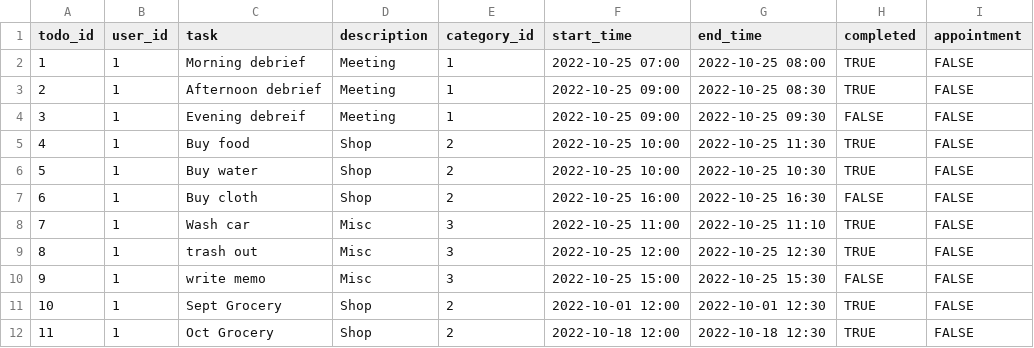
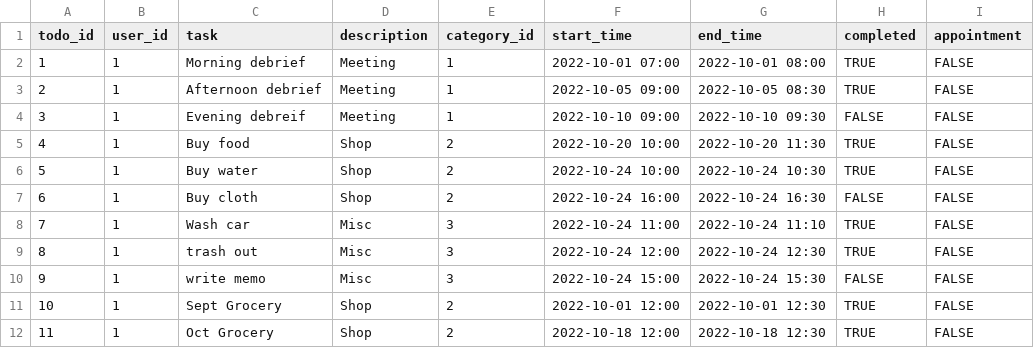
Before and after one commit to rpp36-boc-sailboat/rpp36-boc-sailboat, a CSV file: db/schema/todos.csv, drawn as a sheet.

```diff
--- a/db/schema/todos.csv
+++ b/db/schema/todos.csv
@@ -1,11 +1,11 @@
 todo_id,user_id,task,description,category_id,start_time,end_time,completed,appointment
-1,1,Morning debrief,Meeting,1,2022-10-25 07:00,2022-10-25 08:00,TRUE,FALSE
-2,1,Afternoon debrief,Meeting,1,2022-10-25 09:00,2022-10-25 08:30,TRUE,FALSE
-3,1,Evening debreif,Meeting,1,2022-10-25 09:00,2022-10-25 09:30,FALSE,FALSE
-4,1,Buy food,Shop,2,2022-10-25 10:00,2022-10-25 11:30,TRUE,FALSE
-5,1,Buy water,Shop,2,2022-10-25 10:00,2022-10-25 10:30,TRUE,FALSE
-6,1,Buy cloth,Shop,2,2022-10-25 16:00,2022-10-25 16:30,FALSE,FALSE
-7,1,Wash car,Misc,3,2022-10-25 11:00,2022-10-25 11:10,TRUE,FALSE
-8,1,trash out,Misc,3,2022-10-25 12:00,2022-10-25 12:30,TRUE,FALSE
-9,1,write memo,Misc,3,2022-10-25 15:00,2022-10-25 15:30,FALSE,FALSE
+1,1,Morning debrief,Meeting,1,2022-10-01 07:00,2022-10-01 08:00,TRUE,FALSE
+2,1,Afternoon debrief,Meeting,1,2022-10-05 09:00,2022-10-05 08:30,TRUE,FALSE
+3,1,Evening debreif,Meeting,1,2022-10-10 09:00,2022-10-10 09:30,FALSE,FALSE
+4,1,Buy food,Shop,2,2022-10-20 10:00,2022-10-20 11:30,TRUE,FALSE
+5,1,Buy water,Shop,2,2022-10-24 10:00,2022-10-24 10:30,TRUE,FALSE
+6,1,Buy cloth,Shop,2,2022-10-24 16:00,2022-10-24 16:30,FALSE,FALSE
+7,1,Wash car,Misc,3,2022-10-24 11:00,2022-10-24 11:10,TRUE,FALSE
+8,1,trash out,Misc,3,2022-10-24 12:00,2022-10-24 12:30,TRUE,FALSE
+9,1,write memo,Misc,3,2022-10-24 15:00,2022-10-24 15:30,FALSE,FALSE
 10,1,Sept Grocery,Shop,2,2022-10-01 12:00,2022-10-01 12:30,TRUE,FALSE
```
Also changed, not shown: 6 other files.
